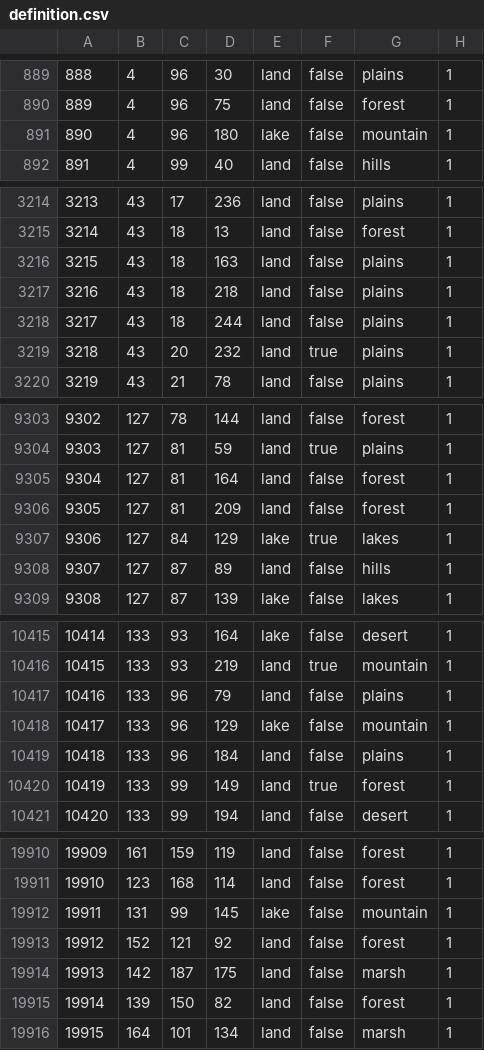
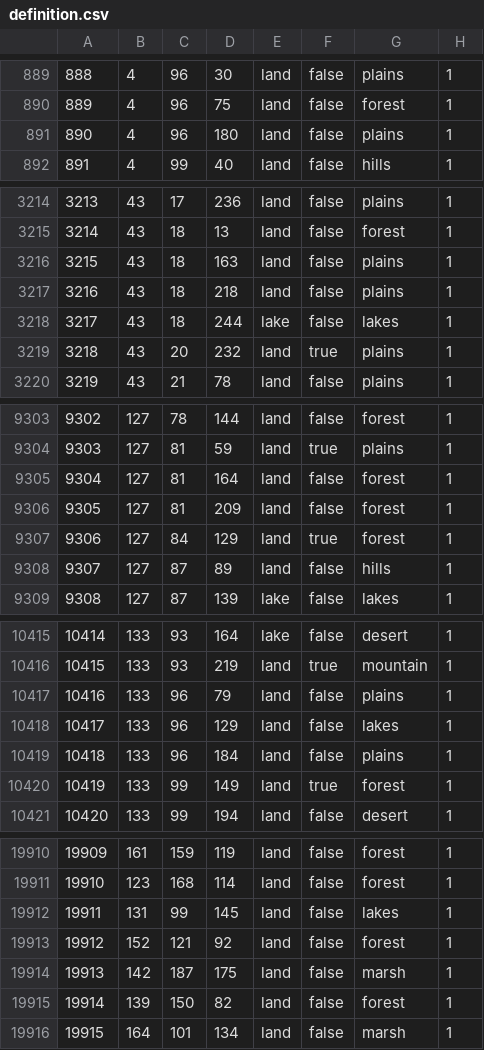
Before and after one commit to schloky/mmwater, a CSV file: map/definition.csv, drawn as a sheet; only a part is shown, gaps mark what is left out; the diff covers the shown part only.

```diff
--- a/map/definition.csv
+++ b/map/definition.csv
@@ -890,3 +890,3 @@
 889;4;96;75;land;false;forest;1
-890;4;96;180;lake;false;mountain;1
+890;4;96;180;land;false;plains;1
 891;4;99;40;land;false;hills;1
@@ -3217,3 +3217,3 @@
 3216;43;18;218;land;false;plains;1
-3217;43;18;244;land;false;plains;1
+3217;43;18;244;lake;false;lakes;1
 3218;43;20;232;land;true;plains;1
@@ -9306,3 +9306,3 @@
 9305;127;81;209;land;false;forest;1
-9306;127;84;129;lake;true;lakes;1
+9306;127;84;129;land;true;forest;1
 9307;127;87;89;land;false;hills;1
@@ -10417,3 +10417,3 @@
 10416;133;96;79;land;false;plains;1
-10417;133;96;129;lake;false;mountain;1
+10417;133;96;129;land;false;lakes;1
 10418;133;96;184;land;false;plains;1
@@ -19911,3 +19911,3 @@
 19910;123;168;114;land;false;forest;1
-19911;131;99;145;lake;false;mountain;1
+19911;131;99;145;land;false;lakes;1
 19912;152;121;92;land;false;forest;1
```
Also changed, not shown: 7 edited cells elsewhere in this file, map/adjacencies.csv.
